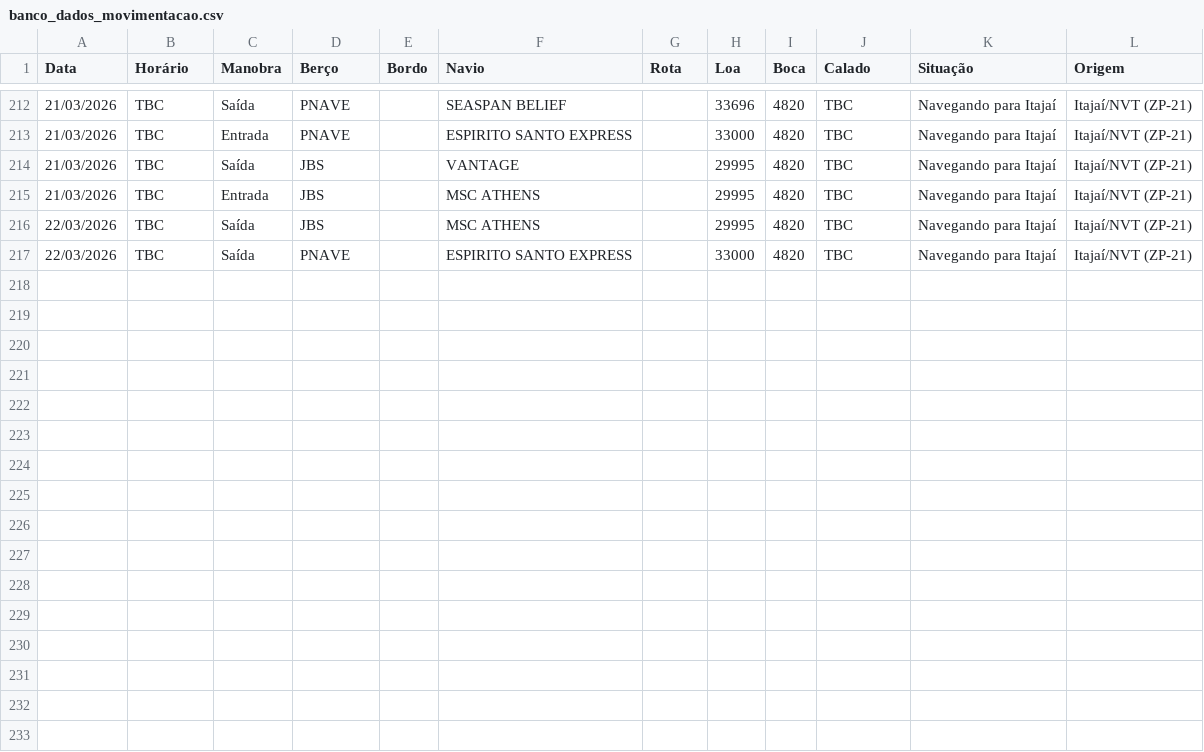
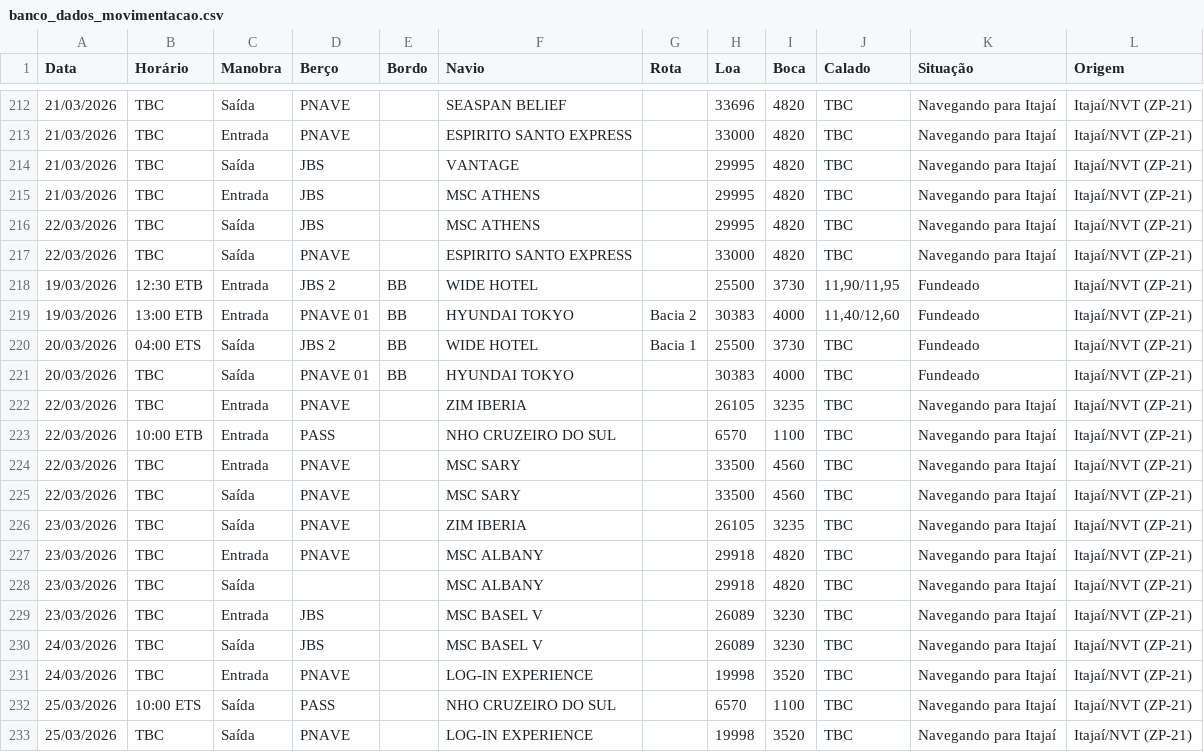
Before and after one commit to wagnerarins/monitoramento-portuario, a CSV file: banco_dados_movimentacao.csv, drawn as a sheet; only a part is shown, gaps mark what is left out.

```diff
--- a/banco_dados_movimentacao.csv
+++ b/banco_dados_movimentacao.csv
@@ -217 +217,17 @@
 22/03/2026,TBC,Saída,PNAVE,,ESPIRITO SANTO EXPRESS,,33000,4820,TBC,Navegando para Itajaí,Itajaí/NVT (ZP-21)
+19/03/2026,12:30 ETB,Entrada,JBS 2,BB,WIDE HOTEL,,25500,3730,"11,90/11,95",Fundeado,Itajaí/NVT (ZP-21)
+19/03/2026,13:00 ETB,Entrada,PNAVE 01,BB,HYUNDAI TOKYO,Bacia 2,30383,4000,"11,40/12,60",Fundeado,Itajaí/NVT (ZP-21)
+20/03/2026,04:00 ETS,Saída,JBS 2,BB,WIDE HOTEL,Bacia 1,25500,3730,TBC,Fundeado,Itajaí/NVT (ZP-21)
+20/03/2026,TBC,Saída,PNAVE 01,BB,HYUNDAI TOKYO,,30383,4000,TBC,Fundeado,Itajaí/NVT (ZP-21)
+22/03/2026,TBC,Entrada,PNAVE,,ZIM IBERIA,,26105,3235,TBC,Navegando para Itajaí,Itajaí/NVT (ZP-21)
+22/03/2026,10:00 ETB,Entrada,PASS,,NHO CRUZEIRO DO SUL,,6570,1100,TBC,Navegando para Itajaí,Itajaí/NVT (ZP-21)
+22/03/2026,TBC,Entrada,PNAVE,,MSC SARY,,33500,4560,TBC,Navegando para Itajaí,Itajaí/NVT (ZP-21)
+22/03/2026,TBC,Saída,PNAVE,,MSC SARY,,33500,4560,TBC,Navegando para Itajaí,Itajaí/NVT (ZP-21)
+23/03/2026,TBC,Saída,PNAVE,,ZIM IBERIA,,26105,3235,TBC,Navegando para Itajaí,Itajaí/NVT (ZP-21)
+23/03/2026,TBC,Entrada,PNAVE,,MSC ALBANY,,29918,4820,TBC,Navegando para Itajaí,Itajaí/NVT (ZP-21)
+23/03/2026,TBC,Saída,,,MSC ALBANY,,29918,4820,TBC,Navegando para Itajaí,Itajaí/NVT (ZP-21)
+23/03/2026,TBC,Entrada,JBS,,MSC BASEL V,,26089,3230,TBC,Navegando para Itajaí,Itajaí/NVT (ZP-21)
+24/03/2026,TBC,Saída,JBS,,MSC BASEL V,,26089,3230,TBC,Navegando para Itajaí,Itajaí/NVT (ZP-21)
+24/03/2026,TBC,Entrada,PNAVE,,LOG-IN EXPERIENCE,,19998,3520,TBC,Navegando para Itajaí,Itajaí/NVT (ZP-21)
+25/03/2026,10:00 ETS,Saída,PASS,,NHO CRUZEIRO DO SUL,,6570,1100,TBC,Navegando para Itajaí,Itajaí/NVT (ZP-21)
+25/03/2026,TBC,Saída,PNAVE,,LOG-IN EXPERIENCE,,19998,3520,TBC,Navegando para Itajaí,Itajaí/NVT (ZP-21)
```
